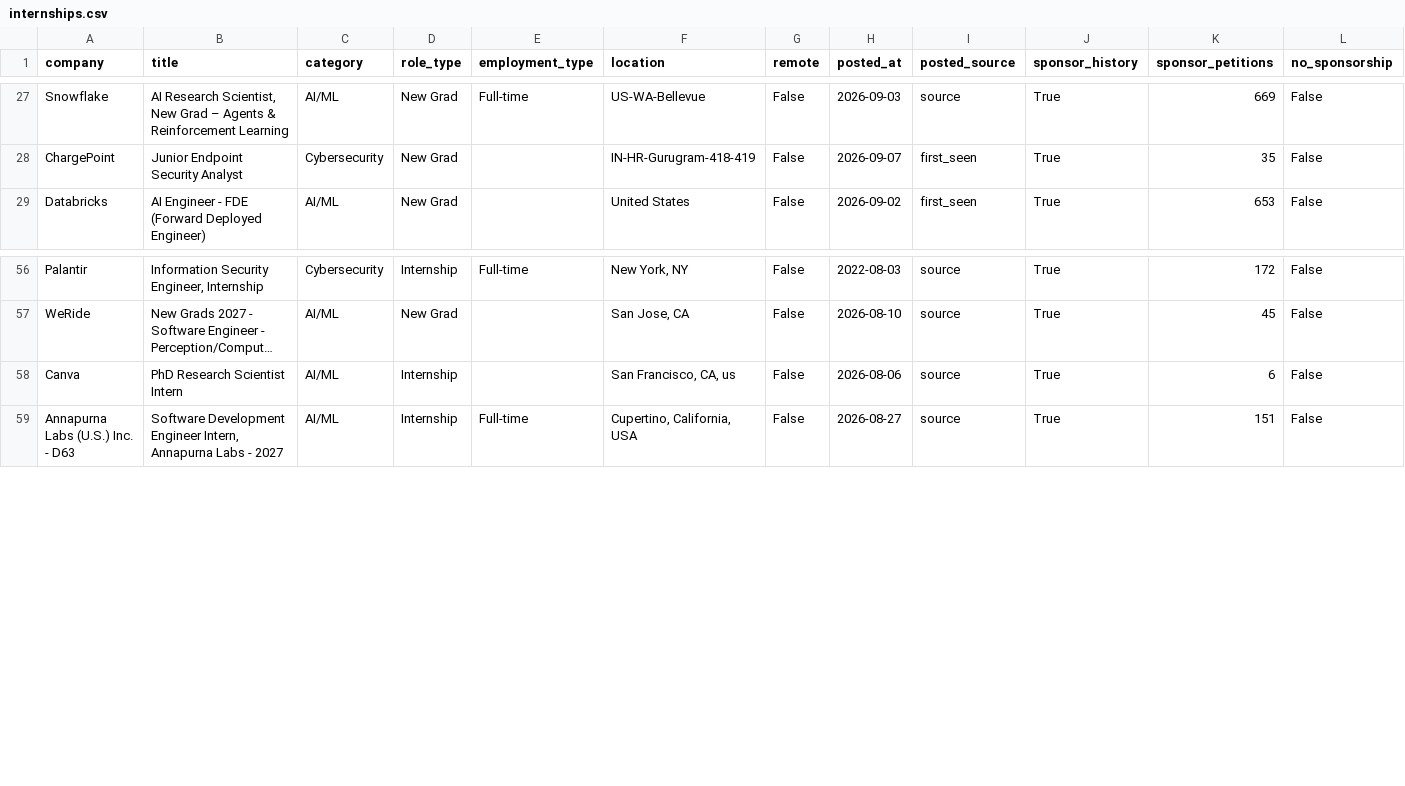
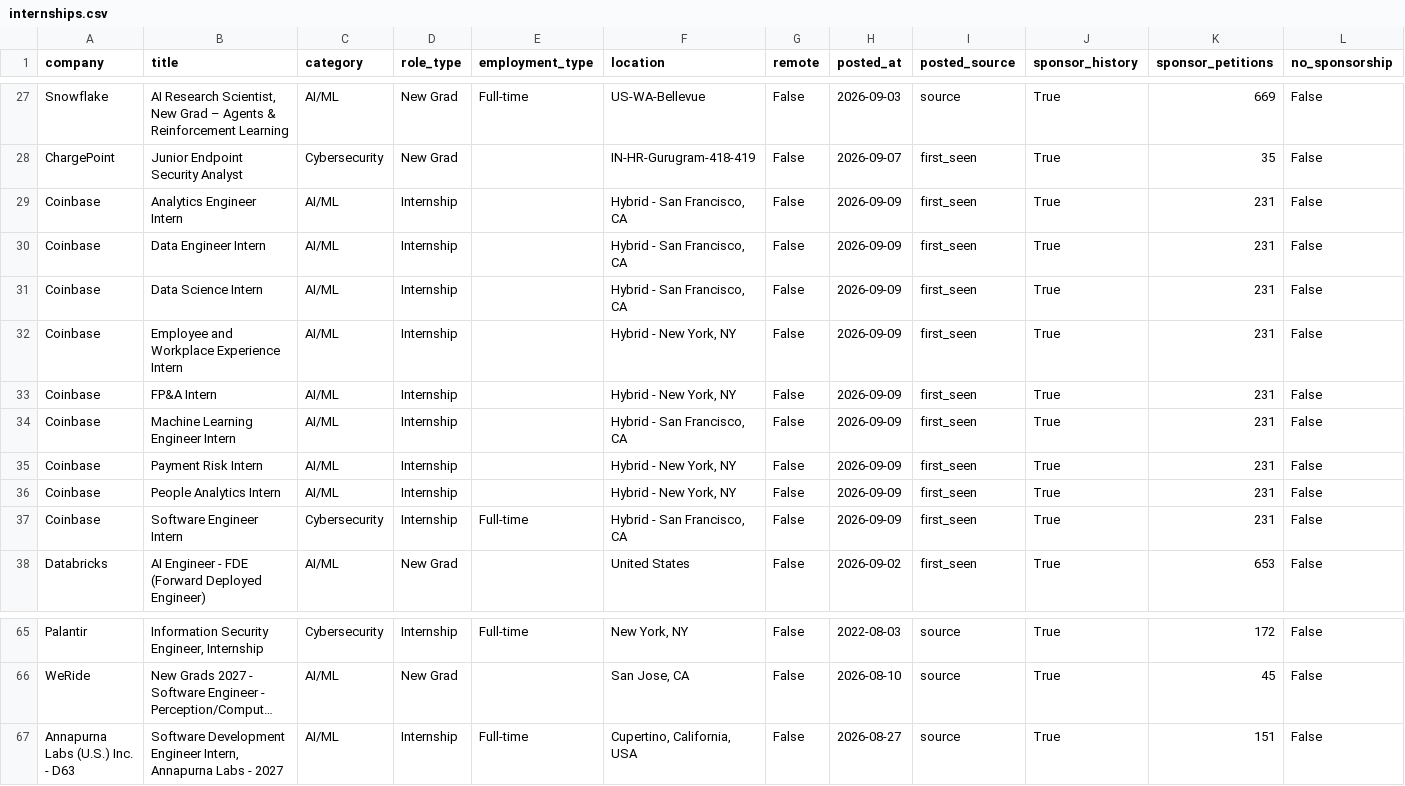
Before and after one commit to vamsiyanamadala/cyber-ai-internships, a CSV file: data/internships.csv, drawn as a sheet; only a part is shown, gaps mark what is left out; long unchanged cells end in …; removed rows and columns are numbered as before the commit, all else as after; rows hold the shown columns only; the diff names each change by its address in the sheet, - before the commit and + after, or states it on an @@ line.

```diff
--- a/data/internships.csv
+++ b/data/internships.csv
+row 29: Coinbase | Analytics Engineer Intern | AI/ML | Internship |  | Hybrid - San Francisco, CA | False | 2026-09-09 | first_seen | True | 231 | False
+row 30: Coinbase | Data Engineer Intern | AI/ML | Internship |  | Hybrid - San Francisco, CA | False | 2026-09-09 | first_seen | True | 231 | False
+row 31: Coinbase | Data Science Intern | AI/ML | Internship |  | Hybrid - San Francisco, CA | False | 2026-09-09 | first_seen | True | 231 | False
+row 32: Coinbase | Employee and Workplace Experience Intern | AI/ML | Internship |  | Hybrid - New York, NY | False | 2026-09-09 | first_seen | True | 231 | False
+row 33: Coinbase | FP&A Intern | AI/ML | Internship |  | Hybrid - New York, NY | False | 2026-09-09 | first_seen | True | 231 | False
+row 34: Coinbase | Machine Learning Engineer Intern | AI/ML | Internship |  | Hybrid - San Francisco, CA | False | 2026-09-09 | first_seen | True | 231 | False
+row 35: Coinbase | Payment Risk Intern | AI/ML | Internship |  | Hybrid - New York, NY | False | 2026-09-09 | first_seen | True | 231 | False
+row 36: Coinbase | People Analytics Intern | AI/ML | Internship |  | Hybrid - New York, NY | False | 2026-09-09 | first_seen | True | 231 | False
+row 37: Coinbase | Software Engineer Intern | Cybersecurity | Internship | Full-time | Hybrid - San Francisco, CA | False | 2026-09-09 | first_seen | True | 231 | False
-row 58: Canva | PhD Research Scientist Intern | AI/ML | Internship |  | San Francisco, CA, us | False | 2026-08-06 | source | True | 6 | False
```
Also changed, not shown: 5 other files.
